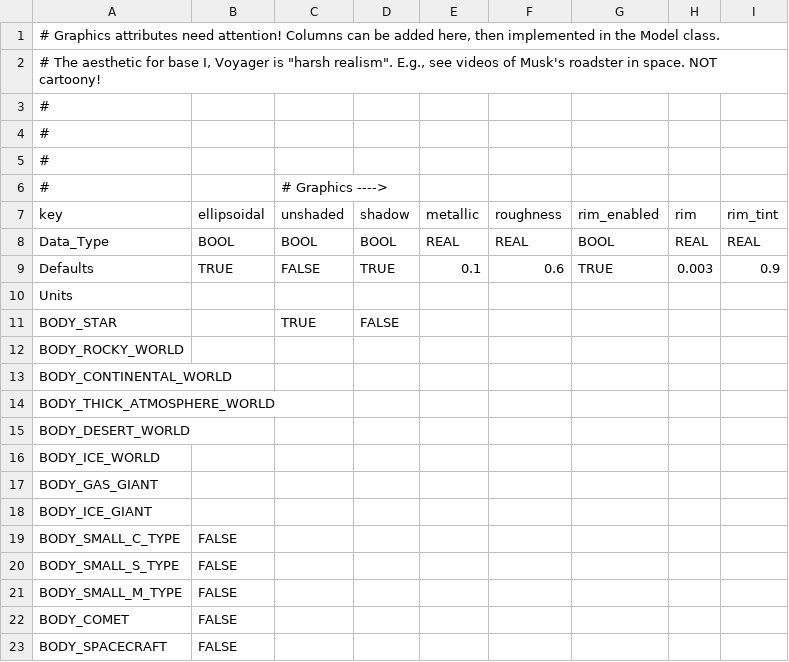
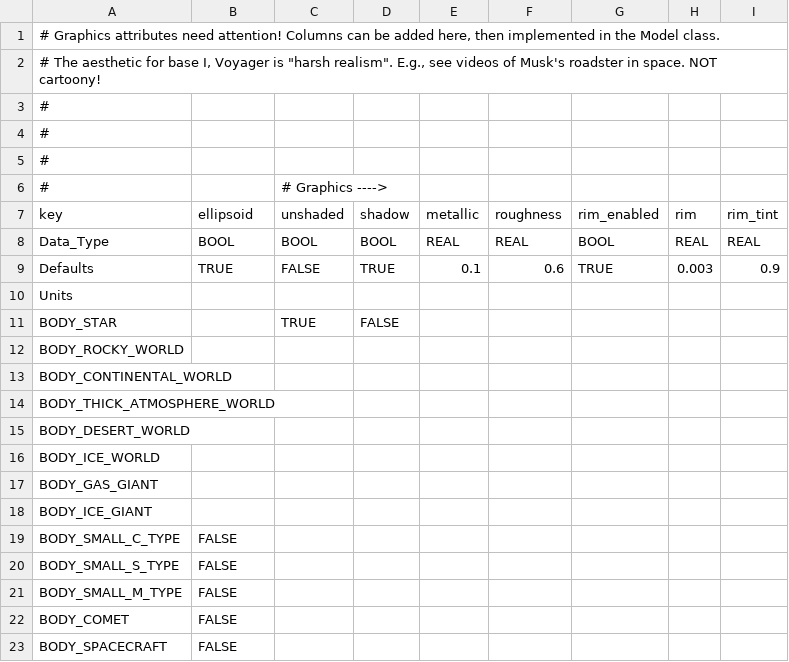
Before and after one commit to ivoyager/ivoyager, a CSV file: data/solar_system/bodies.csv, drawn as a sheet.

```diff
--- a/data/solar_system/bodies.csv
+++ b/data/solar_system/bodies.csv
@@ -6,3 +6,3 @@
 #,,# Graphics ---->,,,,,,
-key,ellipsoidal,unshaded,shadow,metallic,roughness,rim_enabled,rim,rim_tint
+key,ellipsoid,unshaded,shadow,metallic,roughness,rim_enabled,rim,rim_tint
 Data_Type,BOOL,BOOL,BOOL,REAL,REAL,BOOL,REAL,REAL
```
Also changed, not shown: 10 other files.
